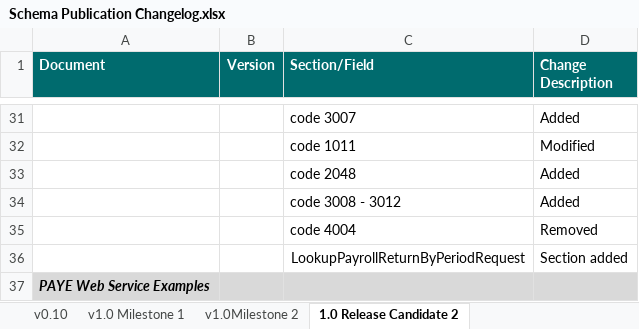
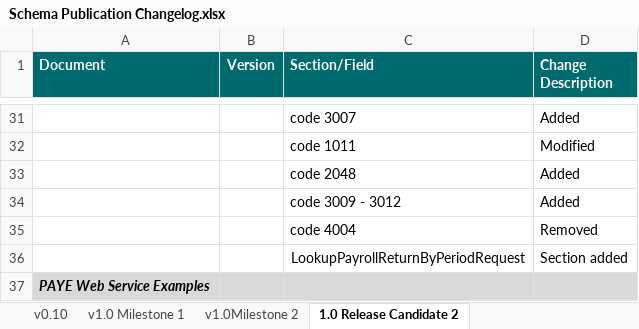
Before and after one commit to revtestaccount/paye-employers-documentation, an Excel workbook: Schema Publication Changelog.xlsx, sheet 1.0 Release Candidate 2, drawn as a sheet; only a part is shown, gaps mark what is left out; values as stored, in another font and other column widths than the file's, no borders; the diff names each change by its address in the sheet, - before the commit and + after, or states it on an @@ line.

```diff
--- a/Schema Publication Changelog.xlsx (sheet 1.0 Release Candidate 2)
+++ b/Schema Publication Changelog.xlsx (sheet 1.0 Release Candidate 2)
-C34 (Section/Field): code 3008 - 3012
+C34 (Section/Field): code 3009 - 3012
```
Also changed, not shown: data-items/Employer_Submission_RPN_Validation_Rules.xlsx.
